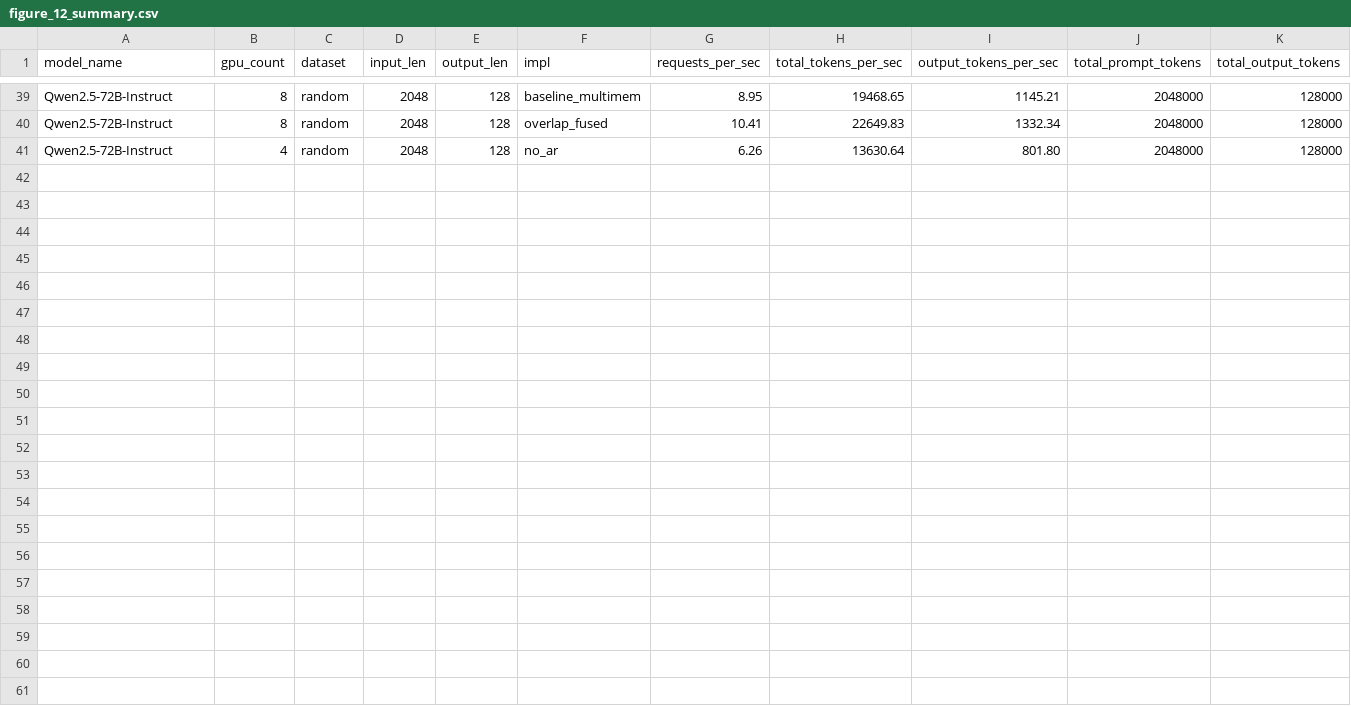
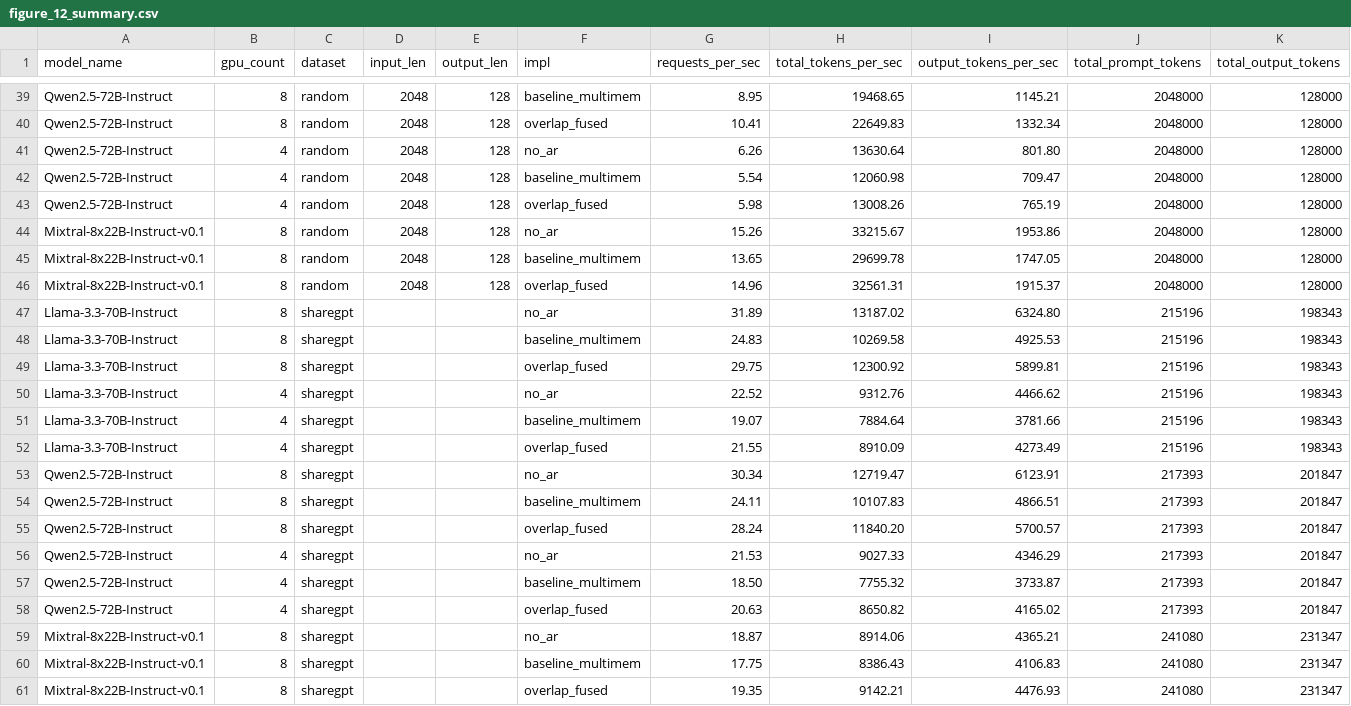
Before and after one commit to sfc-gh-juchen/tokenweave, a CSV file: artifact/output/figure_12_summary.csv, drawn as a sheet; only a part is shown, gaps mark what is left out.

```diff
--- a/artifact/output/figure_12_summary.csv
+++ b/artifact/output/figure_12_summary.csv
@@ -41 +41,21 @@ Qwen2.5-72B-Instruct,8,random,2048,128,overlap_fused,10.41,22649.83,1332.34,2048
 Qwen2.5-72B-Instruct,4,random,2048,128,no_ar,6.26,13630.64,801.80,2048000,128000
+Qwen2.5-72B-Instruct,4,random,2048,128,baseline_multimem,5.54,12060.98,709.47,2048000,128000
+Qwen2.5-72B-Instruct,4,random,2048,128,overlap_fused,5.98,13008.26,765.19,2048000,128000
+Mixtral-8x22B-Instruct-v0.1,8,random,2048,128,no_ar,15.26,33215.67,1953.86,2048000,128000
+Mixtral-8x22B-Instruct-v0.1,8,random,2048,128,baseline_multimem,13.65,29699.78,1747.05,2048000,128000
+Mixtral-8x22B-Instruct-v0.1,8,random,2048,128,overlap_fused,14.96,32561.31,1915.37,2048000,128000
+Llama-3.3-70B-Instruct,8,sharegpt,,,no_ar,31.89,13187.02,6324.80,215196,198343
+Llama-3.3-70B-Instruct,8,sharegpt,,,baseline_multimem,24.83,10269.58,4925.53,215196,198343
+Llama-3.3-70B-Instruct,8,sharegpt,,,overlap_fused,29.75,12300.92,5899.81,215196,198343
+Llama-3.3-70B-Instruct,4,sharegpt,,,no_ar,22.52,9312.76,4466.62,215196,198343
+Llama-3.3-70B-Instruct,4,sharegpt,,,baseline_multimem,19.07,7884.64,3781.66,215196,198343
+Llama-3.3-70B-Instruct,4,sharegpt,,,overlap_fused,21.55,8910.09,4273.49,215196,198343
+Qwen2.5-72B-Instruct,8,sharegpt,,,no_ar,30.34,12719.47,6123.91,217393,201847
+Qwen2.5-72B-Instruct,8,sharegpt,,,baseline_multimem,24.11,10107.83,4866.51,217393,201847
+Qwen2.5-72B-Instruct,8,sharegpt,,,overlap_fused,28.24,11840.20,5700.57,217393,201847
+Qwen2.5-72B-Instruct,4,sharegpt,,,no_ar,21.53,9027.33,4346.29,217393,201847
+Qwen2.5-72B-Instruct,4,sharegpt,,,baseline_multimem,18.50,7755.32,3733.87,217393,201847
+Qwen2.5-72B-Instruct,4,sharegpt,,,overlap_fused,20.63,8650.82,4165.02,217393,201847
+Mixtral-8x22B-Instruct-v0.1,8,sharegpt,,,no_ar,18.87,8914.06,4365.21,241080,231347
+Mixtral-8x22B-Instruct-v0.1,8,sharegpt,,,baseline_multimem,17.75,8386.43,4106.83,241080,231347
+Mixtral-8x22B-Instruct-v0.1,8,sharegpt,,,overlap_fused,19.35,9142.21,4476.93,241080,231347
```
Also changed, not shown: 13 other files.
